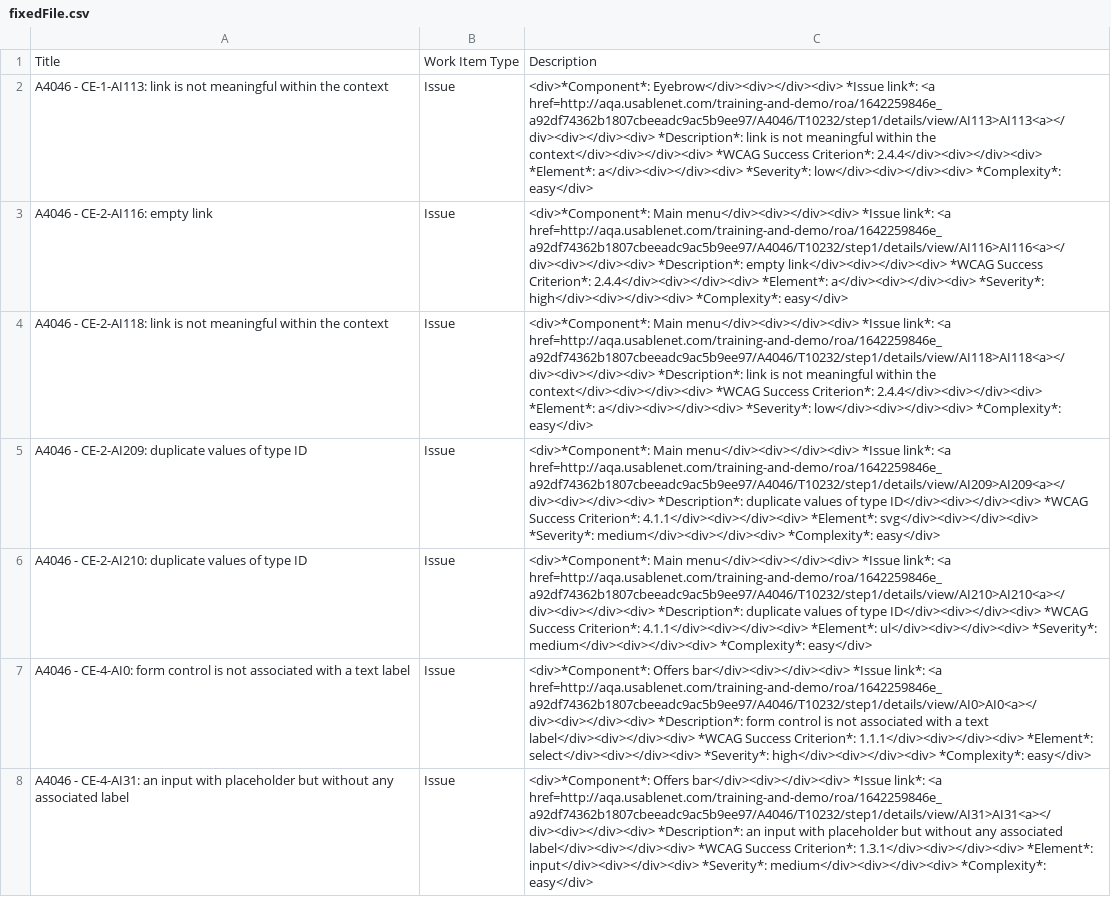
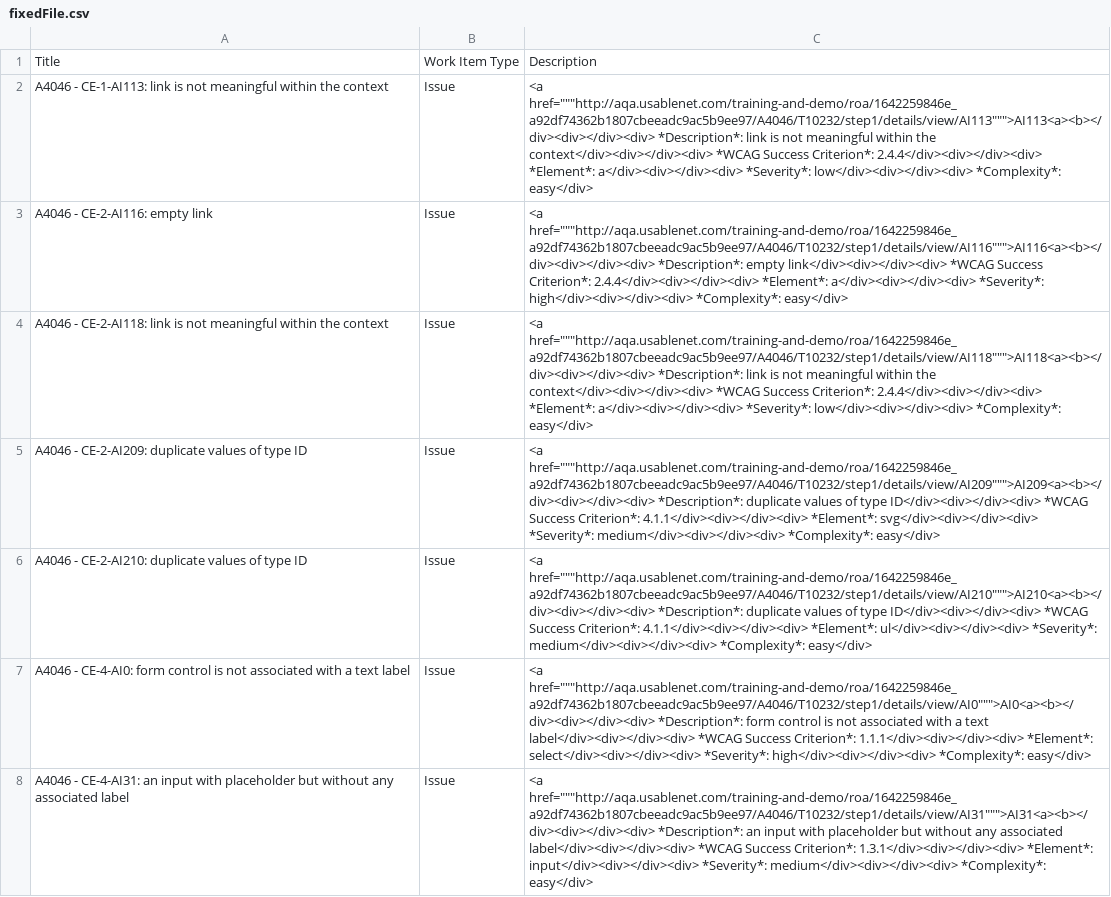
Before and after one commit to RolandCampbell/AQA-Ticket-imports, a CSV file: fixedFile.csv, drawn as a sheet; only a part is shown; the diff covers the shown part only; the diff names each change by its address in the sheet, - before the commit and + after, or states it on an @@ line.

```diff
--- a/fixedFile.csv
+++ b/fixedFile.csv
-C2: <div>*Component*: Eyebrow</div><div></div><div> *Issue link*: <a href=http://aqa.usablenet.com/training-and-demo/roa/1642259846e_a92df74362b1807cbeeadc9ac5b9ee97/A4046/T10232/step1/details/view/AI113>AI113<a></div><div></div><div> *Description*: link…
+C2: <a href="""http://aqa.usablenet.com/training-and-demo/roa/1642259846e_a92df74362b1807cbeeadc9ac5b9ee97/A4046/T10232/step1/details/view/AI113""">AI113<a><b></div><div></div><div> *Description*: link…
-C3: <div>*Component*: Main menu</div><div></div><div> *Issue link*: <a href=http://aqa.usablenet.com/training-and-demo/roa/1642259846e_a92df74362b1807cbeeadc9ac5b9ee97/A4046/T10232/step1/details/view/AI116>AI116<a></div><div></div><div> *Description*: empty…
+C3: <a href="""http://aqa.usablenet.com/training-and-demo/roa/1642259846e_a92df74362b1807cbeeadc9ac5b9ee97/A4046/T10232/step1/details/view/AI116""">AI116<a><b></div><div></div><div> *Description*: empty…
-C4: <div>*Component*: Main menu</div><div></div><div> *Issue link*: <a href=http://aqa.usablenet.com/training-and-demo/roa/1642259846e_a92df74362b1807cbeeadc9ac5b9ee97/A4046/T10232/step1/details/view/AI118>AI118<a></div><div></div><div> *Description*: link…
+C4: <a href="""http://aqa.usablenet.com/training-and-demo/roa/1642259846e_a92df74362b1807cbeeadc9ac5b9ee97/A4046/T10232/step1/details/view/AI118""">AI118<a><b></div><div></div><div> *Description*: link…
-C5: <div>*Component*: Main menu</div><div></div><div> *Issue link*: <a href=http://aqa.usablenet.com/training-and-demo/roa/1642259846e_a92df74362b1807cbeeadc9ac5b9ee97/A4046/T10232/step1/details/view/AI209>AI209<a></div><div></div><div> *Description*: duplicate…
+C5: <a href="""http://aqa.usablenet.com/training-and-demo/roa/1642259846e_a92df74362b1807cbeeadc9ac5b9ee97/A4046/T10232/step1/details/view/AI209""">AI209<a><b></div><div></div><div> *Description*: duplicate…
-C6: <div>*Component*: Main menu</div><div></div><div> *Issue link*: <a href=http://aqa.usablenet.com/training-and-demo/roa/1642259846e_a92df74362b1807cbeeadc9ac5b9ee97/A4046/T10232/step1/details/view/AI210>AI210<a></div><div></div><div> *Description*: duplicate…
+C6: <a href="""http://aqa.usablenet.com/training-and-demo/roa/1642259846e_a92df74362b1807cbeeadc9ac5b9ee97/A4046/T10232/step1/details/view/AI210""">AI210<a><b></div><div></div><div> *Description*: duplicate…
-C7: <div>*Component*: Offers bar</div><div></div><div> *Issue link*: <a href=http://aqa.usablenet.com/training-and-demo/roa/1642259846e_a92df74362b1807cbeeadc9ac5b9ee97/A4046/T10232/step1/details/view/AI0>AI0<a></div><div></div><div> *Description*: form…
+C7: <a href="""http://aqa.usablenet.com/training-and-demo/roa/1642259846e_a92df74362b1807cbeeadc9ac5b9ee97/A4046/T10232/step1/details/view/AI0""">AI0<a><b></div><div></div><div> *Description*: form…
-C8: <div>*Component*: Offers bar</div><div></div><div> *Issue link*: <a href=http://aqa.usablenet.com/training-and-demo/roa/1642259846e_a92df74362b1807cbeeadc9ac5b9ee97/A4046/T10232/step1/details/view/AI31>AI31<a></div><div></div><div> *Description*: an…
+C8: <a href="""http://aqa.usablenet.com/training-and-demo/roa/1642259846e_a92df74362b1807cbeeadc9ac5b9ee97/A4046/T10232/step1/details/view/AI31""">AI31<a><b></div><div></div><div> *Description*: an…
```
Also changed, not shown: 20 edited cells elsewhere in this file, 1 other file.
